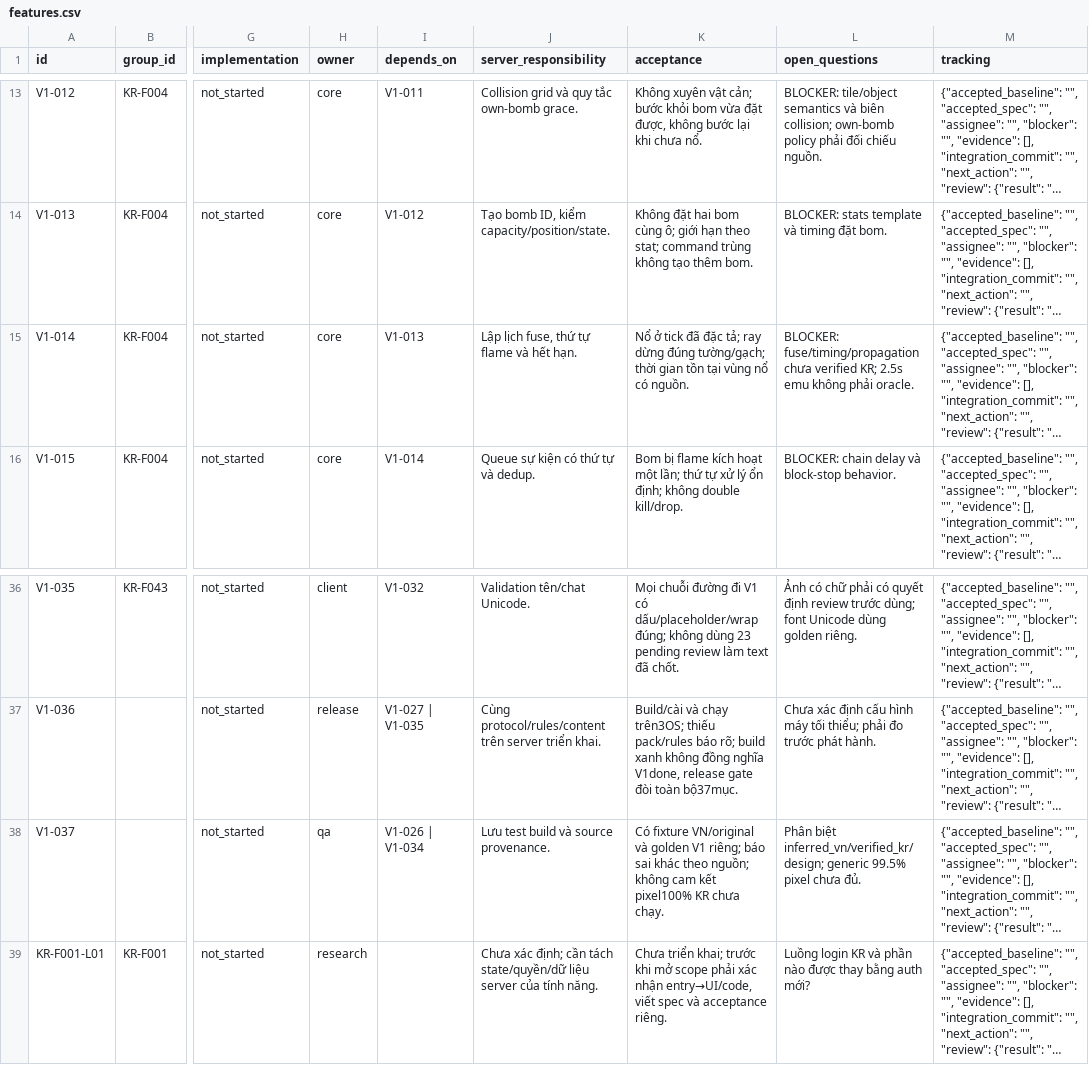
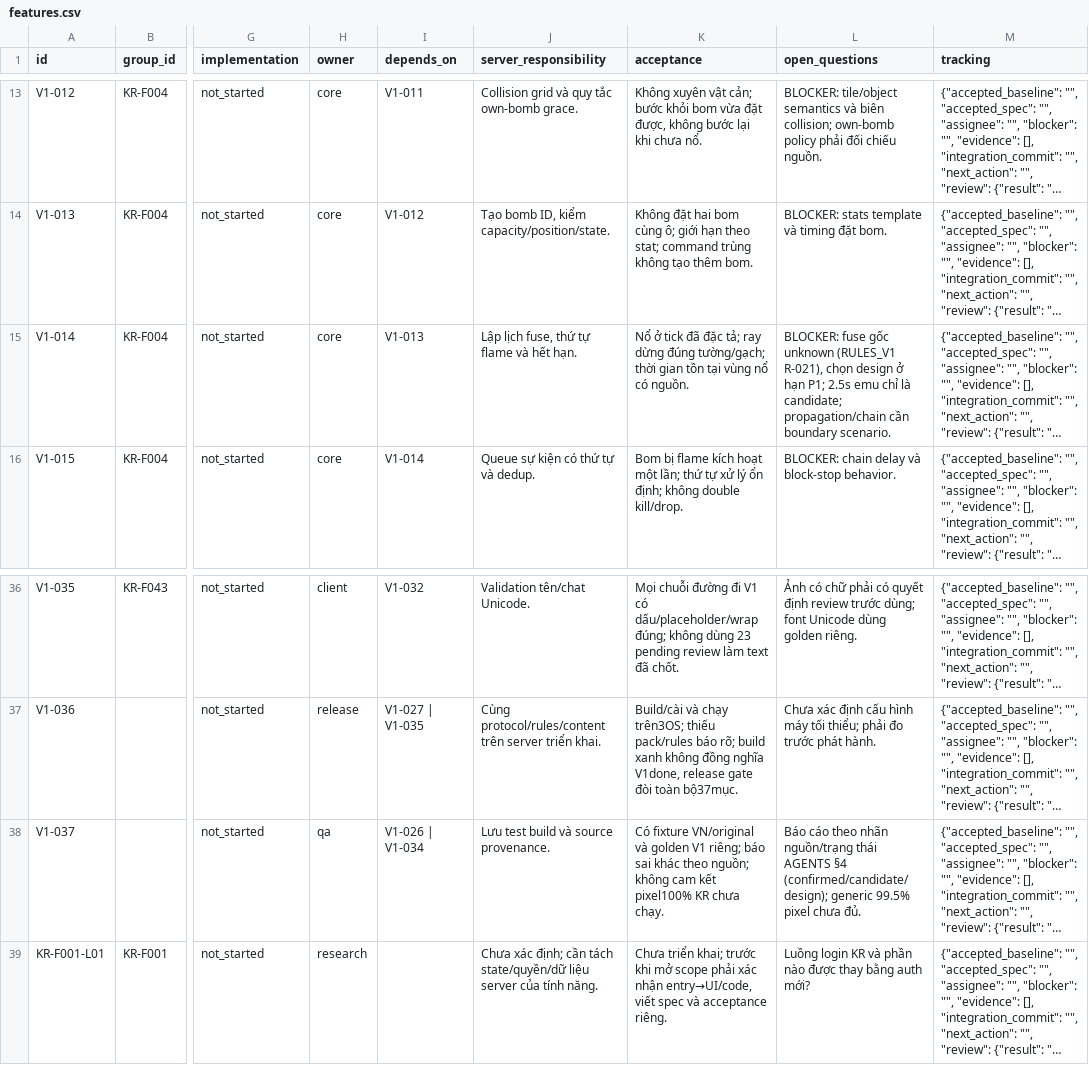
Before and after one commit to aquaplatinumberlitz/boom-rs, a CSV file: docs/specification/features.csv, drawn as a sheet; only a part is shown, gaps mark what is left out; long unchanged cells end in …; the diff names each change by its address in the sheet, - before the commit and + after, or states it on an @@ line.

```diff
--- a/docs/specification/features.csv
+++ b/docs/specification/features.csv
-L15 (open_questions): BLOCKER: fuse/timing/propagation chưa verified KR; 2.5s emu không phải oracle.
+L15 (open_questions): BLOCKER: fuse gốc unknown (RULES_V1 R-021), chọn design ở hạn P1; 2.5s emu chỉ là candidate; propagation/chain cần boundary scenario.
-L38 (open_questions): Phân biệt inferred_vn/verified_kr/design; generic 99.5%…
+L38 (open_questions): Báo cáo theo nhãn nguồn/trạng thái AGENTS §4 (confirmed/candidate/design); generic 99.5%…
```
Also changed, not shown: 32 other files.
